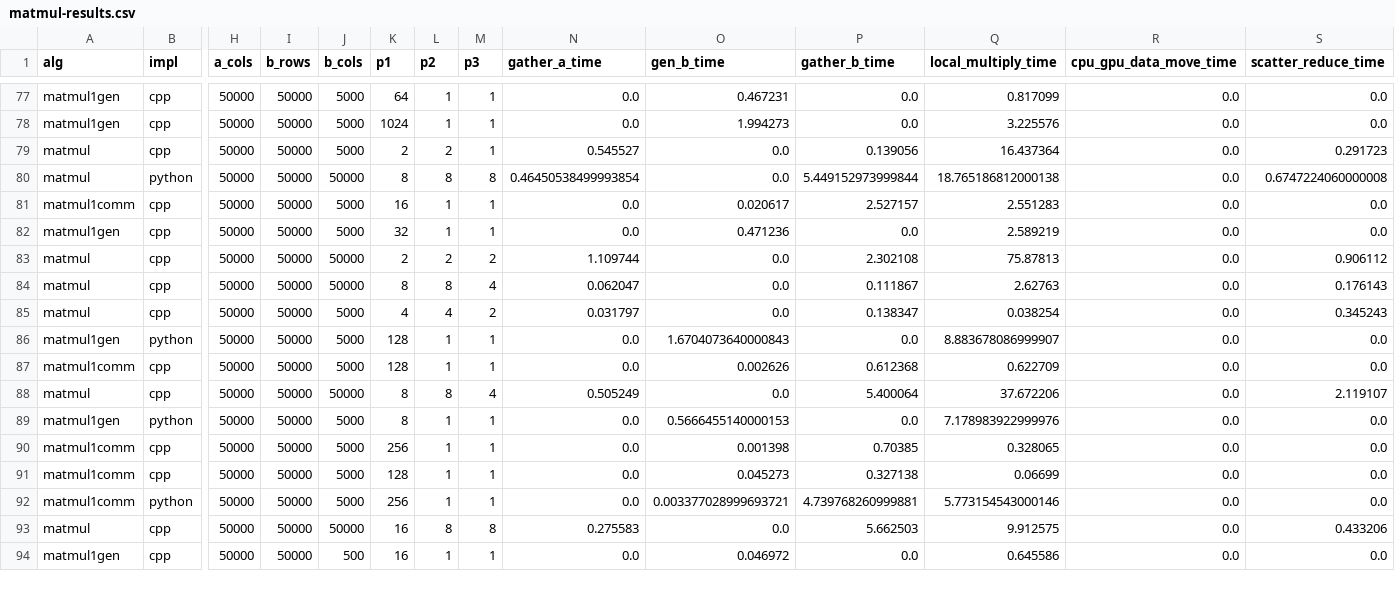
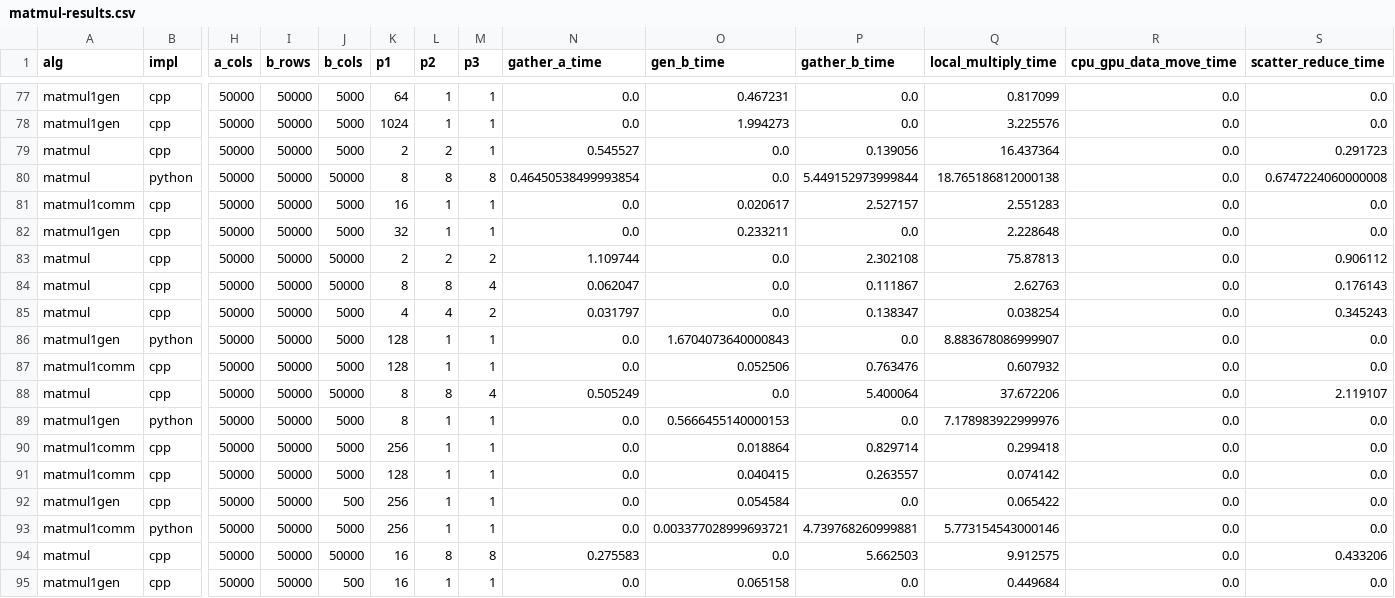
Before and after one commit to taufique71/nystrom-distributed, a CSV file: scripts/matmul-results.csv, drawn as a sheet; only a part is shown, gaps mark what is left out; addresses are those after the commit; rows hold the shown columns only; the diff covers the shown part only; the diff names each change by its address in the sheet, - before the commit and + after, or states it on an @@ line.

```diff
--- a/scripts/matmul-results.csv
+++ b/scripts/matmul-results.csv
-O82 (gen_b_time): 0.471236
+O82 (gen_b_time): 0.233211
-Q82 (local_multiply_time): 2.589219
+Q82 (local_multiply_time): 2.228648
-O87 (gen_b_time): 0.002626
+O87 (gen_b_time): 0.052506
-P87 (gather_b_time): 0.612368
+P87 (gather_b_time): 0.763476
-Q87 (local_multiply_time): 0.622709
+Q87 (local_multiply_time): 0.607932
-O90 (gen_b_time): 0.001398
+O90 (gen_b_time): 0.018864
-P90 (gather_b_time): 0.70385
+P90 (gather_b_time): 0.829714
-Q90 (local_multiply_time): 0.328065
+Q90 (local_multiply_time): 0.299418
-O91 (gen_b_time): 0.045273
+O91 (gen_b_time): 0.040415
-P91 (gather_b_time): 0.327138
+P91 (gather_b_time): 0.263557
-Q91 (local_multiply_time): 0.06699
+Q91 (local_multiply_time): 0.074142
+row 92: matmul1gen | cpp | 50000 | 50000 | 500 | 256 | 1 | 1 | 0.0 | 0.054584 | 0.0 | 0.065422 | 0.0 | 0.0
-O95 (gen_b_time): 0.046972
+O95 (gen_b_time): 0.065158
-Q95 (local_multiply_time): 0.645586
+Q95 (local_multiply_time): 0.449684
```
Also changed, not shown: 1 added row and 122 edited cells elsewhere in this file, 4 other files.
